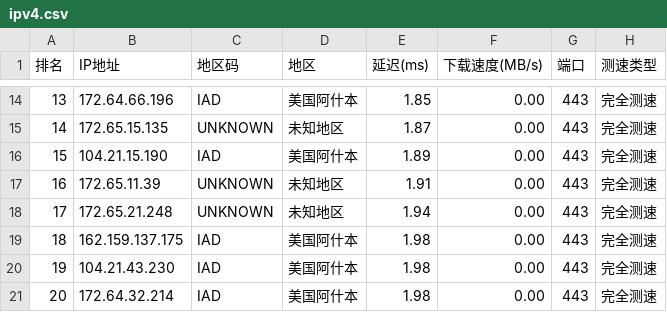
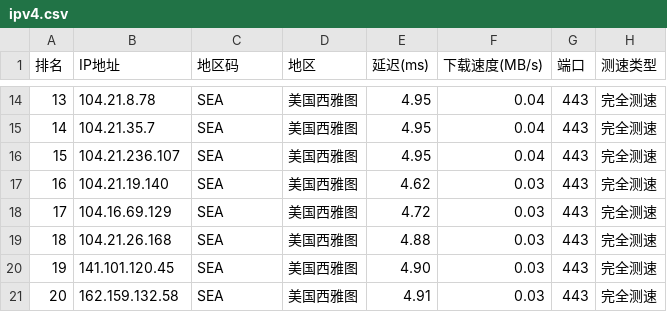
Before and after one commit to ZQ-JACKY/ZQ-CloudFlareScan, a CSV file: ipv4.csv, drawn as a sheet; only a part is shown, gaps mark what is left out; the diff covers the shown part only.

```diff
--- a/ipv4.csv
+++ b/ipv4.csv
@@ -14,8 +14,8 @@
-13,172.64.66.196,IAD,美国阿什本,1.85,0.00,443,完全测速
-14,172.65.15.135,UNKNOWN,未知地区,1.87,0.00,443,完全测速
-15,104.21.15.190,IAD,美国阿什本,1.89,0.00,443,完全测速
-16,172.65.11.39,UNKNOWN,未知地区,1.91,0.00,443,完全测速
-17,172.65.21.248,UNKNOWN,未知地区,1.94,0.00,443,完全测速
-18,162.159.137.175,IAD,美国阿什本,1.98,0.00,443,完全测速
-19,104.21.43.230,IAD,美国阿什本,1.98,0.00,443,完全测速
-20,172.64.32.214,IAD,美国阿什本,1.98,0.00,443,完全测速
+13,104.21.8.78,SEA,美国西雅图,4.95,0.04,443,完全测速
+14,104.21.35.7,SEA,美国西雅图,4.95,0.04,443,完全测速
+15,104.21.236.107,SEA,美国西雅图,4.95,0.04,443,完全测速
+16,104.21.19.140,SEA,美国西雅图,4.62,0.03,443,完全测速
+17,104.16.69.129,SEA,美国西雅图,4.72,0.03,443,完全测速
+18,104.21.26.168,SEA,美国西雅图,4.88,0.03,443,完全测速
+19,141.101.120.45,SEA,美国西雅图,4.90,0.03,443,完全测速
+20,162.159.132.58,SEA,美国西雅图,4.91,0.03,443,完全测速
```
Also changed, not shown: 58 edited cells elsewhere in this file.
